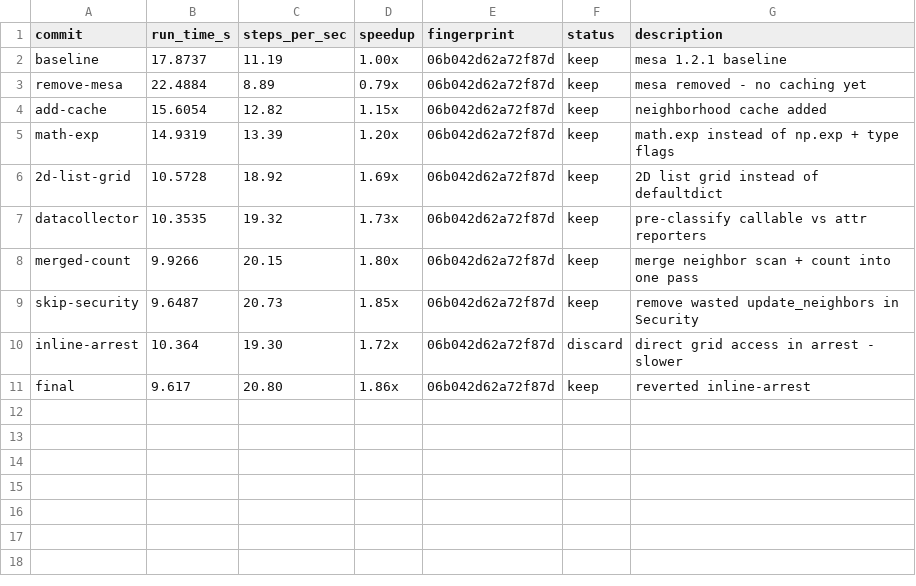
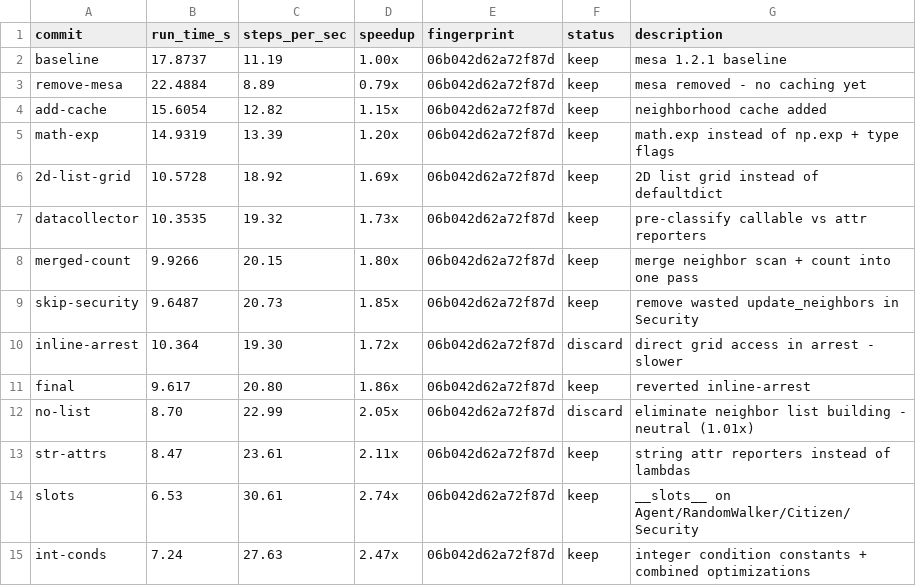
Before and after one commit to JoeHelbing/cascade, a TSV file: results.tsv, drawn as a sheet.

```diff
--- a/results.tsv
+++ b/results.tsv
@@ -11 +11,5 @@ inline-arrest	10.364	19.30	1.72x	06b042d62a72f87d	discard	direct grid access in
 final	9.617	20.80	1.86x	06b042d62a72f87d	keep	reverted inline-arrest
+no-list	8.70	22.99	2.05x	06b042d62a72f87d	discard	eliminate neighbor list building - neutral (1.01x)
+str-attrs	8.47	23.61	2.11x	06b042d62a72f87d	keep	string attr reporters instead of lambdas
+slots	6.53	30.61	2.74x	06b042d62a72f87d	keep	__slots__ on Agent/RandomWalker/Citizen/Security
+int-conds	7.24	27.63	2.47x	06b042d62a72f87d	keep	integer condition constants + combined optimizations
```
Also changed, not shown: 30 other files.
